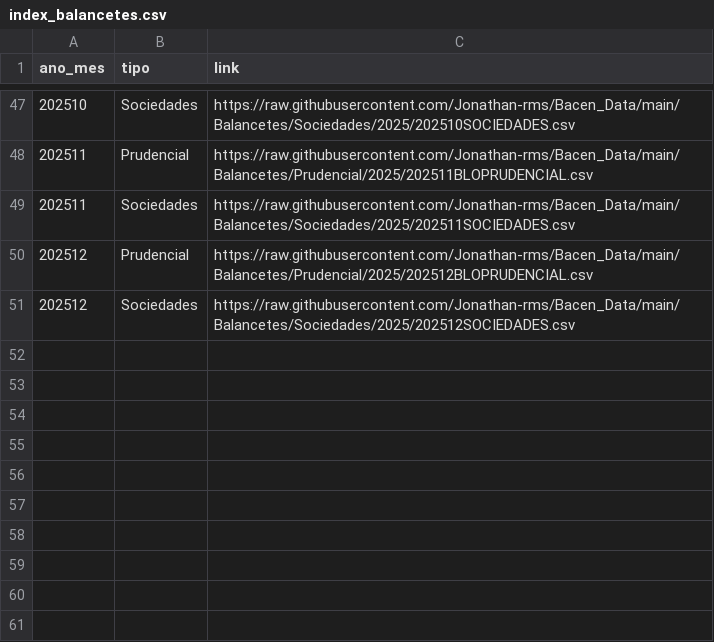
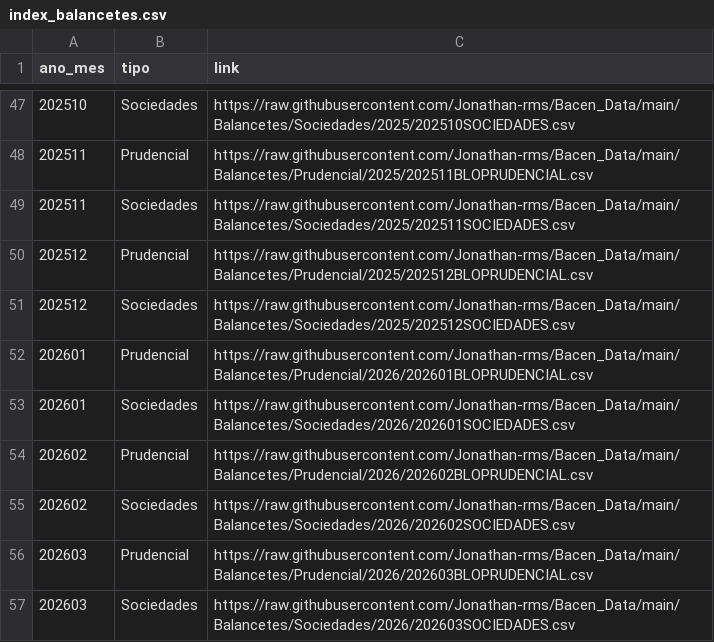
Before and after one commit to Jonathan-rms/Bacen_Data, a CSV file: Balancetes/index_balancetes.csv, drawn as a sheet; only a part is shown, gaps mark what is left out.

```diff
--- a/Balancetes/index_balancetes.csv
+++ b/Balancetes/index_balancetes.csv
@@ -51 +51,7 @@
 202512,Sociedades,https://raw.githubusercontent.com/Jonathan-rms/Bacen_Data/main/Balancetes/Sociedades/2025/202512SOCIEDADES.csv
+202601,Prudencial,https://raw.githubusercontent.com/Jonathan-rms/Bacen_Data/main/Balancetes/Prudencial/2026/202601BLOPRUDENCIAL.csv
+202601,Sociedades,https://raw.githubusercontent.com/Jonathan-rms/Bacen_Data/main/Balancetes/Sociedades/2026/202601SOCIEDADES.csv
+202602,Prudencial,https://raw.githubusercontent.com/Jonathan-rms/Bacen_Data/main/Balancetes/Prudencial/2026/202602BLOPRUDENCIAL.csv
+202602,Sociedades,https://raw.githubusercontent.com/Jonathan-rms/Bacen_Data/main/Balancetes/Sociedades/2026/202602SOCIEDADES.csv
+202603,Prudencial,https://raw.githubusercontent.com/Jonathan-rms/Bacen_Data/main/Balancetes/Prudencial/2026/202603BLOPRUDENCIAL.csv
+202603,Sociedades,https://raw.githubusercontent.com/Jonathan-rms/Bacen_Data/main/Balancetes/Sociedades/2026/202603SOCIEDADES.csv
```
Also changed, not shown: 47 other files.
